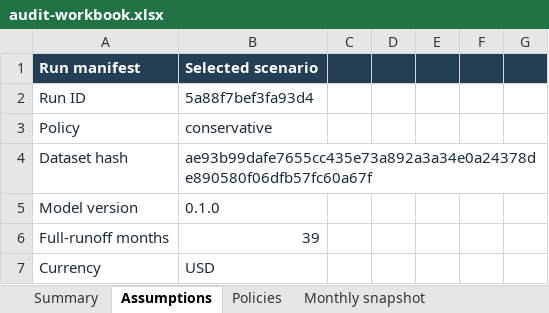
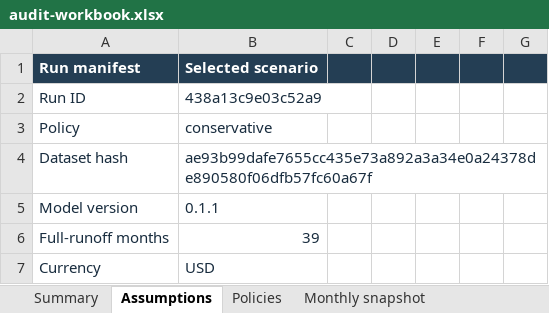
Before and after one commit to rishabbshankar226/Lending-Profability-Risk-Simulator, an Excel workbook: docs/audit-workbook.xlsx, sheet Assumptions, drawn as a sheet; only a part is shown; values as stored, in another font and other column widths than the file's, no borders; the diff names each change by its address in the sheet, - before the commit and + after, or states it on an @@ line.

```diff
--- a/docs/audit-workbook.xlsx (sheet Assumptions)
+++ b/docs/audit-workbook.xlsx (sheet Assumptions)
-B2: 5a88f7bef3fa93d4
+B2: 438a13c9e03c52a9
-B5: 0.1.0
+B5: 0.1.1
```
Also changed, not shown: sheet Policies, 14 other files.
